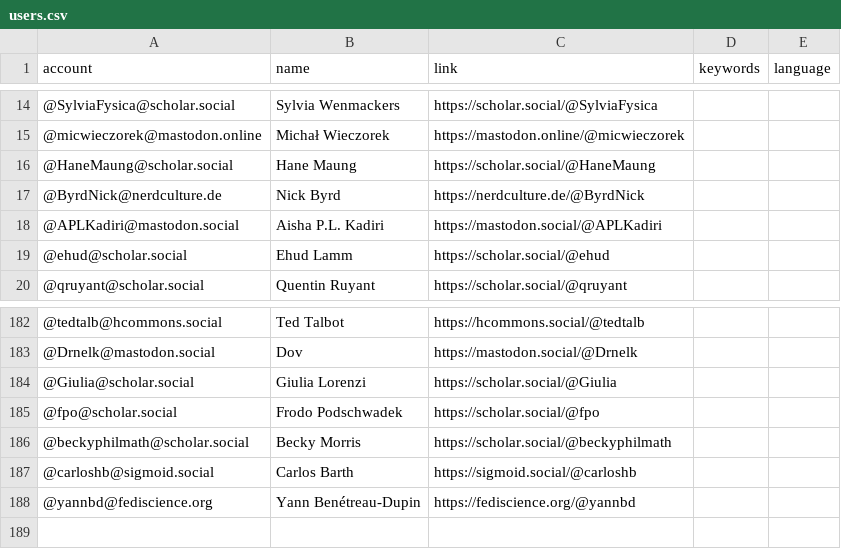
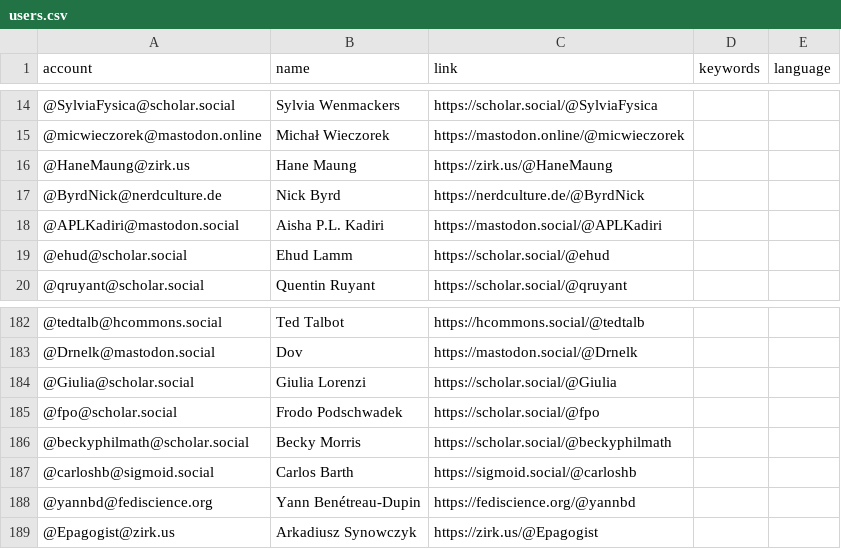
Before and after one commit to florisre/mastodon-iranian-studies, a CSV file: resources/users.csv, drawn as a sheet; only a part is shown, gaps mark what is left out; the diff names each change by its address in the sheet, - before the commit and + after, or states it on an @@ line.

Commit message:
Update users.csv

```diff
--- a/resources/users.csv
+++ b/resources/users.csv
-A16 (account): @HaneMaung@scholar.social
+A16 (account): @HaneMaung@zirk.us
-C16 (link): https://scholar.social/@HaneMaung
+C16 (link): https://zirk.us/@HaneMaung
+row 189: @Epagogist@zirk.us | Arkadiusz Synowczyk | https://zirk.us/@Epagogist
```
